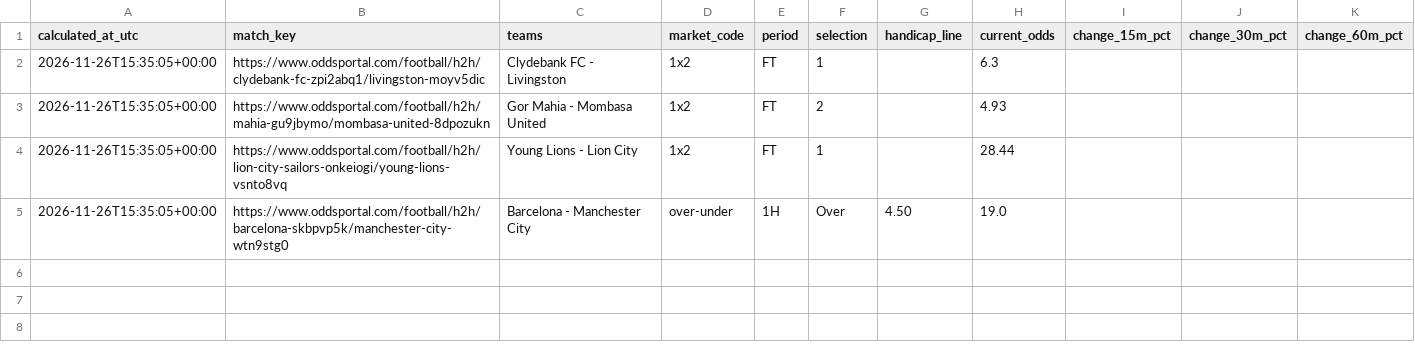
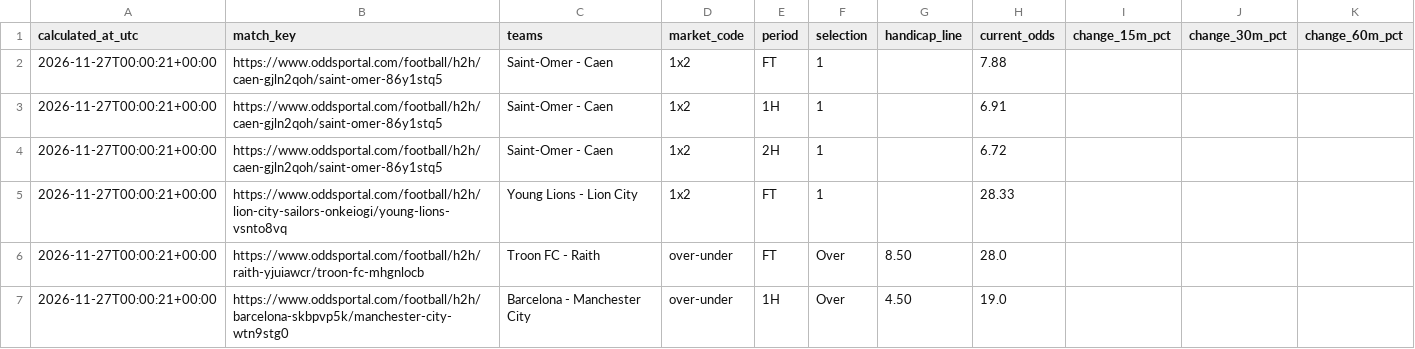
Before and after one commit to Yaretti/oddsportal-parser, a CSV file: data/oddsportal_movement.csv, drawn as a sheet.

```diff
--- a/data/oddsportal_movement.csv
+++ b/data/oddsportal_movement.csv
@@ -1,5 +1,7 @@
 calculated_at_utc,match_key,teams,market_code,period,selection,handicap_line,current_odds,change_15m_pct,change_30m_pct,change_60m_pct
-2026-11-26T15:35:05+00:00,https://www.oddsportal.com/football/h2h/clydebank-fc-zpi2abq1/livingston-moyv5dic,Clydebank FC - Livingston,1x2,FT,1,,6.3,,,
-2026-11-26T15:35:05+00:00,https://www.oddsportal.com/football/h2h/mahia-gu9jbymo/mombasa-united-8dpozukn,Gor Mahia - Mombasa United,1x2,FT,2,,4.93,,,
-2026-11-26T15:35:05+00:00,https://www.oddsportal.com/football/h2h/lion-city-sailors-onkeiogi/young-lions-vsnto8vq,Young Lions - Lion City,1x2,FT,1,,28.44,,,
-2026-11-26T15:35:05+00:00,https://www.oddsportal.com/football/h2h/barcelona-skbpvp5k/manchester-city-wtn9stg0,Barcelona - Manchester City,over-under,1H,Over,4.50,19.0,,,
+2026-11-27T00:00:21+00:00,https://www.oddsportal.com/football/h2h/caen-gjln2qoh/saint-omer-86y1stq5,Saint-Omer - Caen,1x2,FT,1,,7.88,,,
+2026-11-27T00:00:21+00:00,https://www.oddsportal.com/football/h2h/caen-gjln2qoh/saint-omer-86y1stq5,Saint-Omer - Caen,1x2,1H,1,,6.91,,,
+2026-11-27T00:00:21+00:00,https://www.oddsportal.com/football/h2h/caen-gjln2qoh/saint-omer-86y1stq5,Saint-Omer - Caen,1x2,2H,1,,6.72,,,
+2026-11-27T00:00:21+00:00,https://www.oddsportal.com/football/h2h/lion-city-sailors-onkeiogi/young-lions-vsnto8vq,Young Lions - Lion City,1x2,FT,1,,28.33,,,
+2026-11-27T00:00:21+00:00,https://www.oddsportal.com/football/h2h/raith-yjuiawcr/troon-fc-mhgnlocb,Troon FC - Raith,over-under,FT,Over,8.50,28.0,,,
+2026-11-27T00:00:21+00:00,https://www.oddsportal.com/football/h2h/barcelona-skbpvp5k/manchester-city-wtn9stg0,Barcelona - Manchester City,over-under,1H,Over,4.50,19.0,,,
```
Also changed, not shown: data/oddsportal_history.csv, data/oddsportal_latest.csv, 3 other files.
